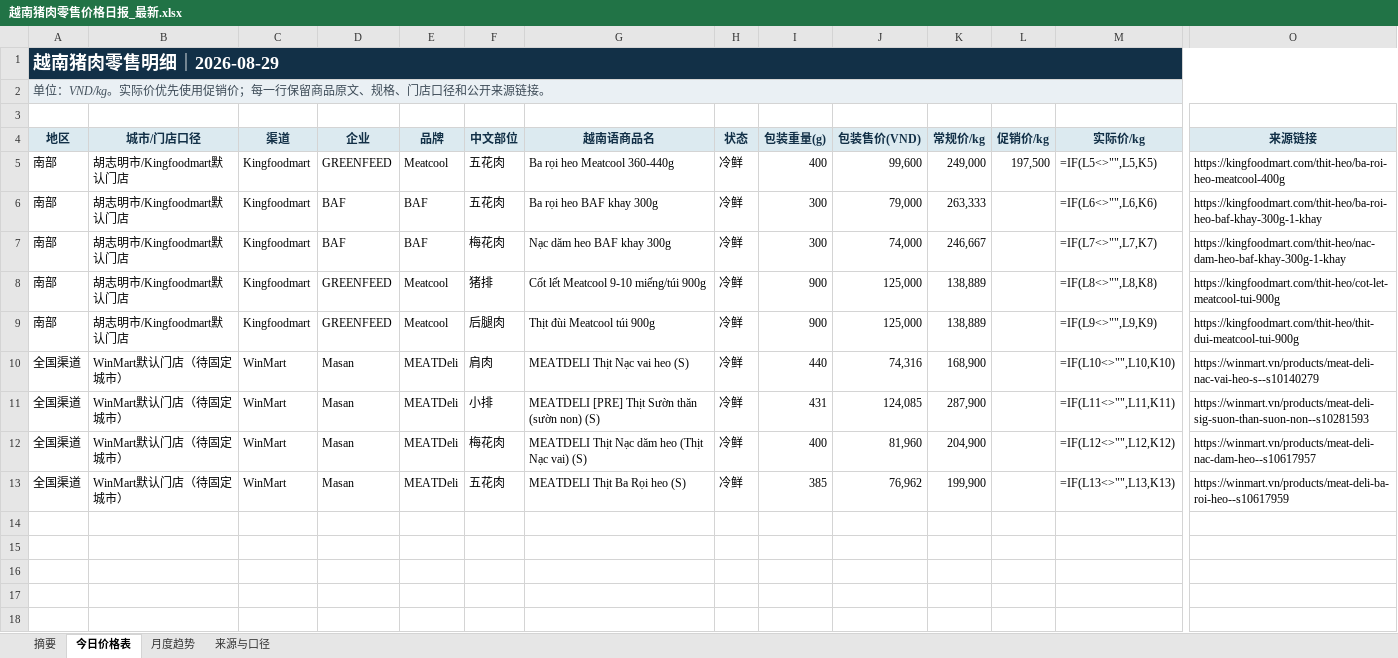
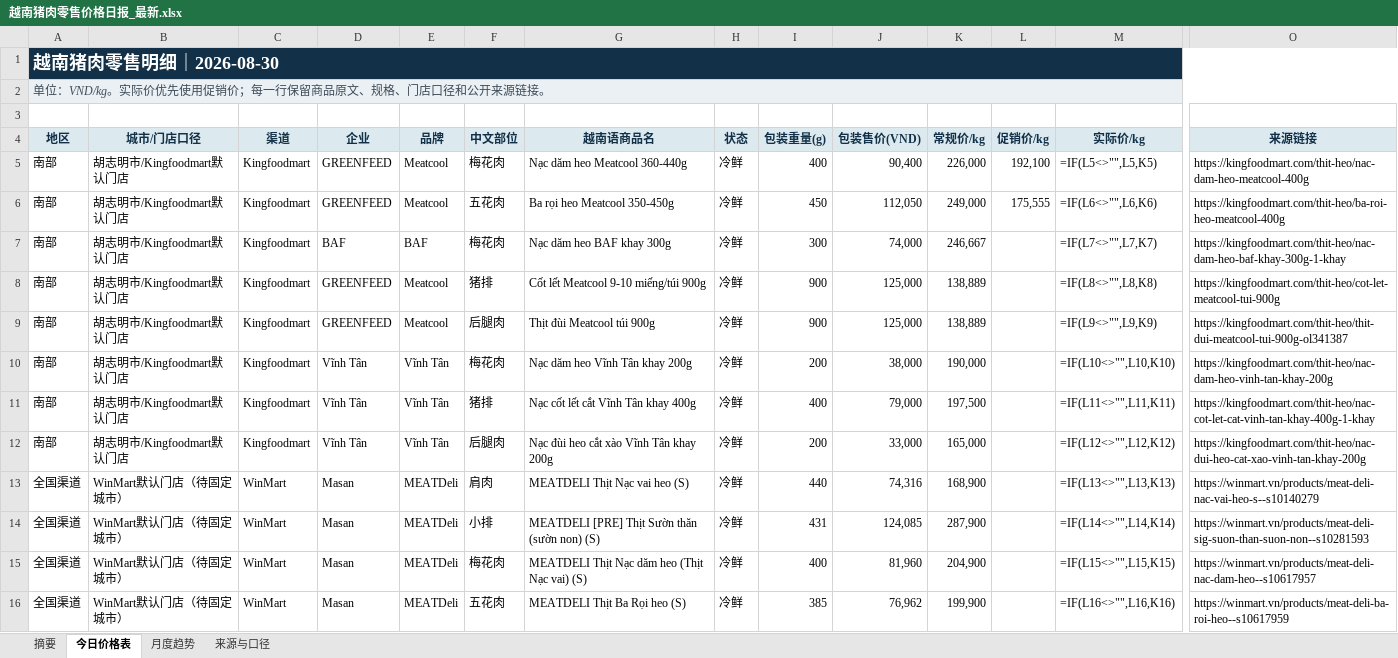
Before and after one commit to youxing2026-collab/vietnam-pig-reports, an Excel workbook: reports/越南猪肉零售价格日报_最新.xlsx, sheet 今日价格表, drawn as a sheet; only a part is shown, gaps mark what is left out; values as stored, in another font and other column widths than the file's, no borders; formulas without a stored value are shown as written; conditional formats not drawn; addresses are those after the commit; rows hold the shown columns only; the diff names each change by its address in the sheet, - before the commit and + after, or states it on an @@ line.

```diff
--- a/reports/越南猪肉零售价格日报_最新.xlsx (sheet 今日价格表)
+++ b/reports/越南猪肉零售价格日报_最新.xlsx (sheet 今日价格表)
-A1 (地区): 越南猪肉零售明细｜2026-08-29
+A1 (地区): 越南猪肉零售明细｜2026-08-30
-F5 (中文部位): 五花肉
+F5 (中文部位): 梅花肉
-G5 (越南语商品名): Ba rọi heo Meatcool 360-440g
+G5 (越南语商品名): Nạc dăm heo Meatcool 360-440g
-J5 (包装售价(VND)): 99,600
+J5 (包装售价(VND)): 90,400
-K5 (常规价/kg): 249,000
+K5 (常规价/kg): 226,000
-L5 (促销价/kg): 197,500
+L5 (促销价/kg): 192,100
-O5 (来源链接): https://kingfoodmart.com/thit-heo/ba-roi-heo-meatcool-400g
+O5 (来源链接): https://kingfoodmart.com/thit-heo/nac-dam-heo-meatcool-400g
-D6 (企业): BAF
+D6 (企业): GREENFEED
-E6 (品牌): BAF
+E6 (品牌): Meatcool
-G6 (越南语商品名): Ba rọi heo BAF khay 300g
+G6 (越南语商品名): Ba rọi heo Meatcool 350-450g
-I6 (包装重量(g)): 300
+I6 (包装重量(g)): 450
-J6 (包装售价(VND)): 79,000
+J6 (包装售价(VND)): 112,050
-K6 (常规价/kg): 263,333
+K6 (常规价/kg): 249,000
-L6 (促销价/kg): (empty)
+L6 (促销价/kg): 175,555
-O6 (来源链接): https://kingfoodmart.com/thit-heo/ba-roi-heo-baf-khay-300g-1-khay
+O6 (来源链接): https://kingfoodmart.com/thit-heo/ba-roi-heo-meatcool-400g
-O9 (来源链接): https://kingfoodmart.com/thit-heo/thit-dui-meatcool-tui-900g
+O9 (来源链接): https://kingfoodmart.com/thit-heo/thit-dui-meatcool-tui-900g-ol341387
+row 10: 南部 | 胡志明市/Kingfoodmart默认门店 | Kingfoodmart | Vĩnh Tân | Vĩnh Tân | 梅花肉 | Nạc dăm heo Vĩnh Tân khay 200g | 冷鲜 | 200 | 38,000 | 190,000 |  | =IF(L10<>"",L10,K10) | https://kingfoodmart.com/thit-heo/nac-dam-heo-vinh-tan-khay-200g
+row 11: 南部 | 胡志明市/Kingfoodmart默认门店 | Kingfoodmart | Vĩnh Tân | Vĩnh Tân | 猪排 | Nạc cốt lết cắt Vĩnh Tân khay 400g | 冷鲜 | 400 | 79,000 | 197,500 |  | =IF(L11<>"",L11,K11) | https://kingfoodmart.com/thit-heo/nac-cot-let-cat-vinh-tan-khay-400g-1-khay
+row 12: 南部 | 胡志明市/Kingfoodmart默认门店 | Kingfoodmart | Vĩnh Tân | Vĩnh Tân | 后腿肉 | Nạc đùi heo cắt xào Vĩnh Tân khay 200g | 冷鲜 | 200 | 33,000 | 165,000 |  | =IF(L12<>"",L12,K12) | https://kingfoodmart.com/thit-heo/nac-dui-heo-cat-xao-vinh-tan-khay-200g
-M13 (实际价/kg): =IF(L10<>"",L10,K10)
+M13 (实际价/kg): =IF(L13<>"",L13,K13)
-M14 (实际价/kg): =IF(L11<>"",L11,K11)
+M14 (实际价/kg): =IF(L14<>"",L14,K14)
-M15 (实际价/kg): =IF(L12<>"",L12,K12)
+M15 (实际价/kg): =IF(L15<>"",L15,K15)
-M16 (实际价/kg): =IF(L13<>"",L13,K13)
+M16 (实际价/kg): =IF(L16<>"",L16,K16)
```
Also changed, not shown: sheet 月度趋势, sheet 来源与口径, sheet 摘要, 1 other file.
